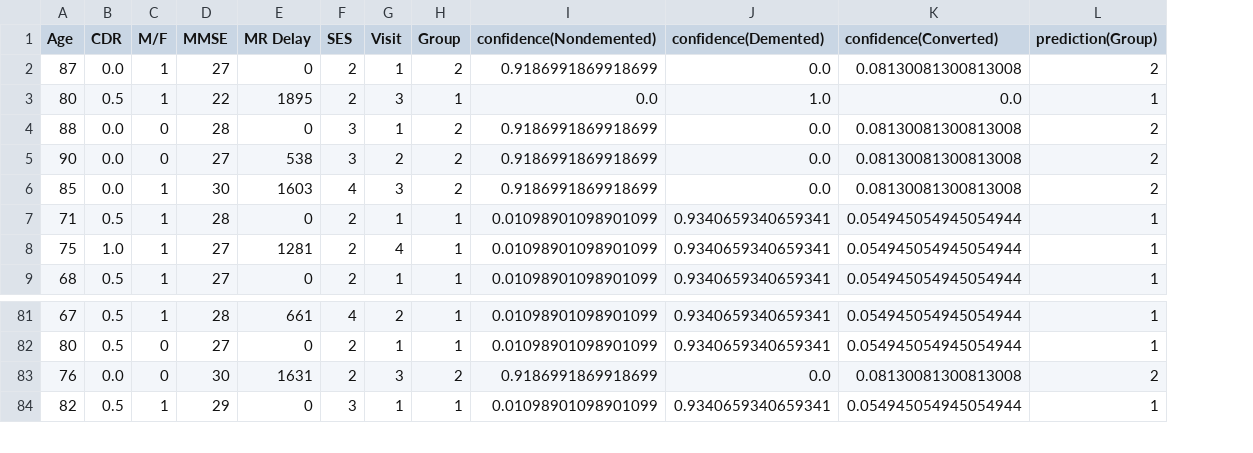
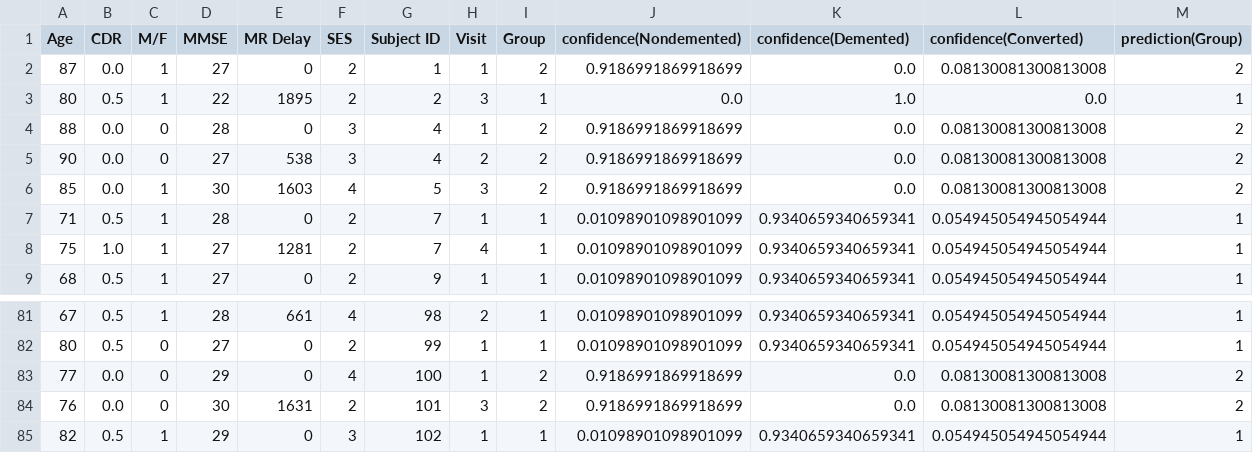
Before and after one commit to EchoingTime/dementia-project, a CSV file: predictions_results.csv, drawn as a sheet; only a part is shown, gaps mark what is left out; the diff names each change by its address in the sheet, - before the commit and + after, or states it on an @@ line.

```diff
--- a/predictions_results.csv
+++ b/predictions_results.csv
+column G (Subject ID), rows 2-9: 1 | 2 | 4 | 4 | 5 | 7 | 7 | 9; rows 81-82: 98 | 99; rows 84-85: 101 | 102
+row 83: 77 | 0.0 | 0 | 29 | 0 | 4 | 100 | 1 | 2 | 0.9186991869918699 | 0.0 | 0.08130081300813008 | 2
```
Also changed, not shown: oasis_results.csv, 2 other files.
